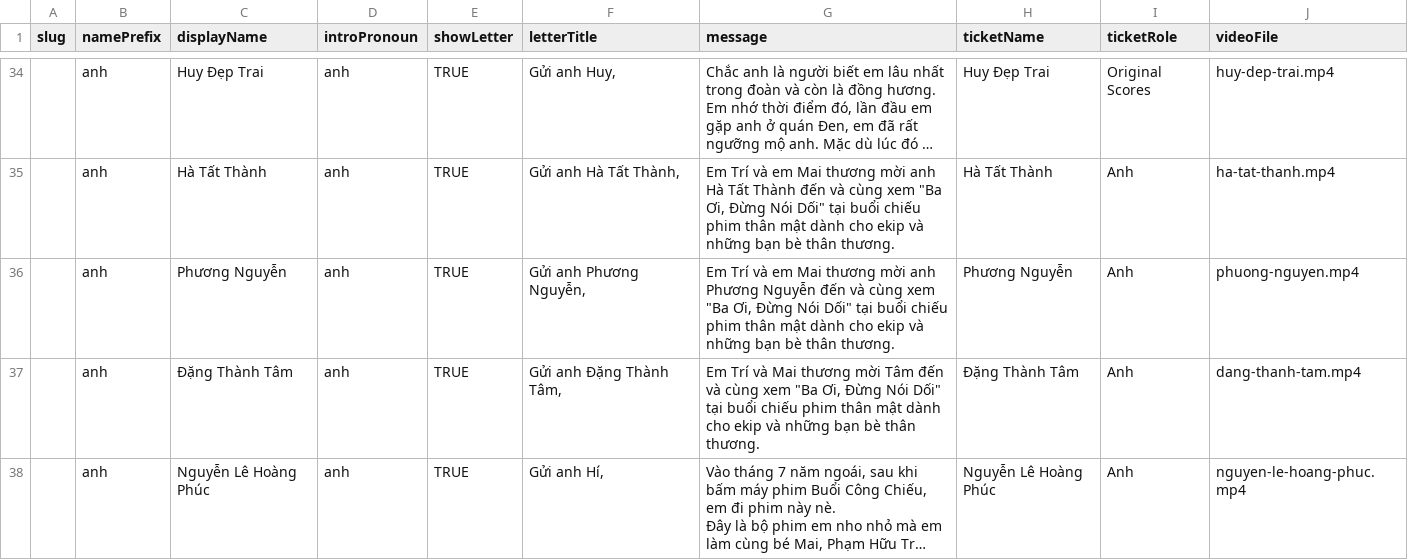
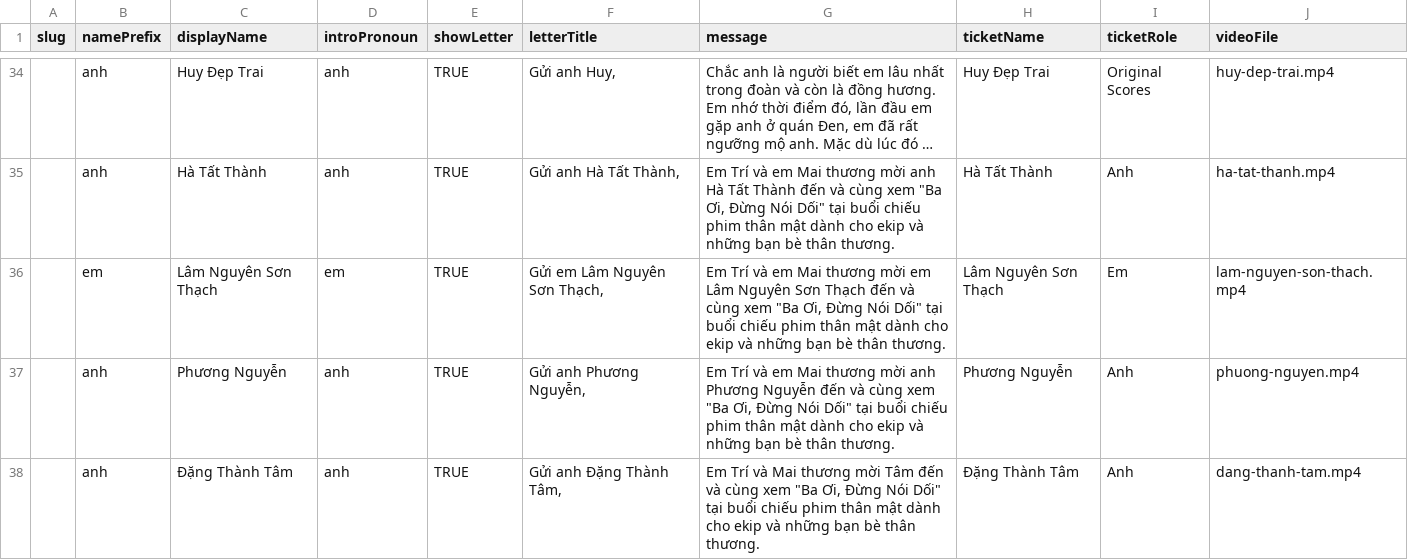
Before and after one commit to phamhuutri108/portfolio-phamhuutri, a CSV file: short-films/dad-dont-lie/invitation/guest-list.csv, drawn as a sheet; only a part is shown, gaps mark what is left out; the shorter side is filled out with more unchanged rows; long unchanged cells end in …; the diff names each change by its address in the sheet, - before the commit and + after, or states it on an @@ line.

Commit message:
Add Lam Nguyen Son Thach invitation

```diff
--- a/short-films/dad-dont-lie/invitation/guest-list.csv
+++ b/short-films/dad-dont-lie/invitation/guest-list.csv
+row 36:  | em | Lâm Nguyên Sơn Thạch | em | TRUE | Gửi em Lâm Nguyên Sơn Thạch, | Em Trí và em Mai thương mời em Lâm Nguyên Sơn Thạch đến và cùng xem "Ba Ơi, Đừng Nói Dối" tại buổi chiếu phim thân mật dành cho ekip và những bạn bè thân thương. | Lâm Nguyên Sơn Thạch | Em | lam-nguyen-son-thach.mp4
```
Also changed, not shown: 4 other files.
